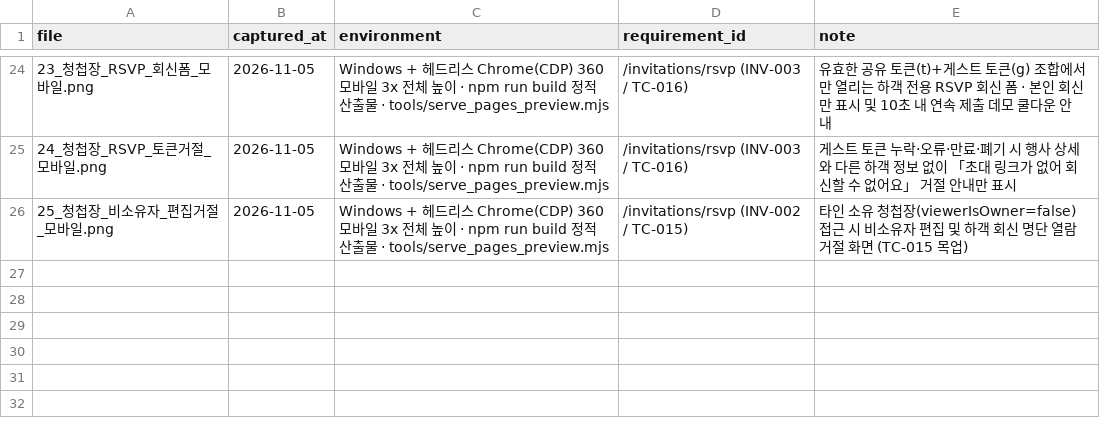
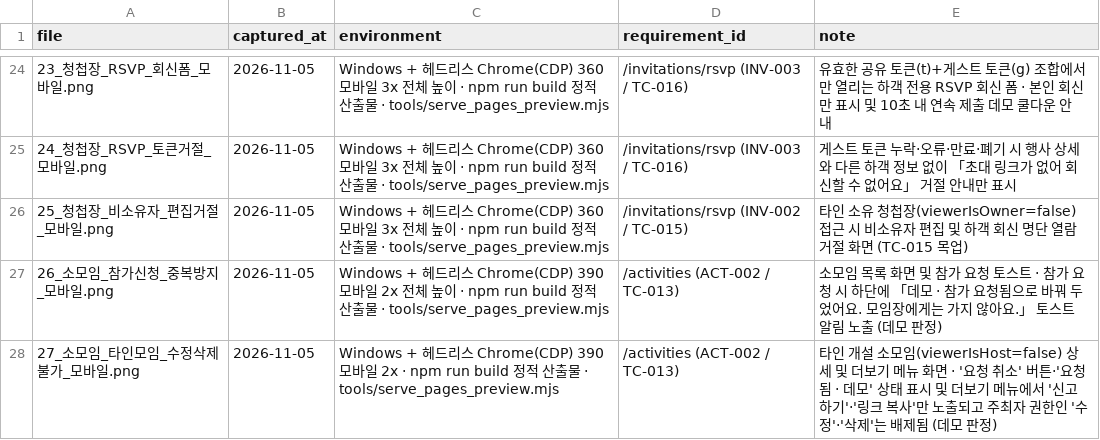
Before and after one commit to sterran123/eottae, a CSV file: 3. 구현 이미지(5장이상)/captions.csv, drawn as a sheet; only a part is shown, gaps mark what is left out.

```diff
--- a/3. 구현 이미지(5장이상)/captions.csv
+++ b/3. 구현 이미지(5장이상)/captions.csv
@@ -26 +26,3 @@ file,captured_at,environment,requirement_id,note
 25_청첩장_비소유자_편집거절_모바일.png,2026-11-05,Windows + 헤드리스 Chrome(CDP) 360 모바일 3x 전체 높이 · npm run build 정적 산출물 · tools/serve_pages_preview.mjs,/invitations/rsvp (INV-002 / TC-015),타인 소유 청첩장(viewerIsOwner=false) 접근 시 비소유자 편집 및 하객 회신 명단 열람 거절 화면 (TC-015 목업)
+26_소모임_참가신청_중복방지_모바일.png,2026-11-05,Windows + 헤드리스 Chrome(CDP) 390 모바일 2x 전체 높이 · npm run build 정적 산출물 · tools/serve_pages_preview.mjs,/activities (ACT-002 / TC-013),소모임 목록 화면 및 참가 요청 토스트 · 참가 요청 시 하단에 「데모 · 참가 요청됨으로 바꿔 두었어요. 모임장에게는 가지 않아요.」 토스트 알림 노출 (데모 판정)
+27_소모임_타인모임_수정삭제불가_모바일.png,2026-11-05,Windows + 헤드리스 Chrome(CDP) 390 모바일 2x · npm run build 정적 산출물 · tools/serve_pages_preview.mjs,/activities (ACT-002 / TC-013),타인 개설 소모임(viewerIsHost=false) 상세 및 더보기 메뉴 화면 · '요청 취소' 버튼·'요청됨 · 데모' 상태 표시 및 더보기 메뉴에서 '신고하기'·'링크 복사'만 노출되고 주최자 권한인 '수정'·'삭제'는 배제됨 (데모 판정)
```
Also changed, not shown: 5 other files.
